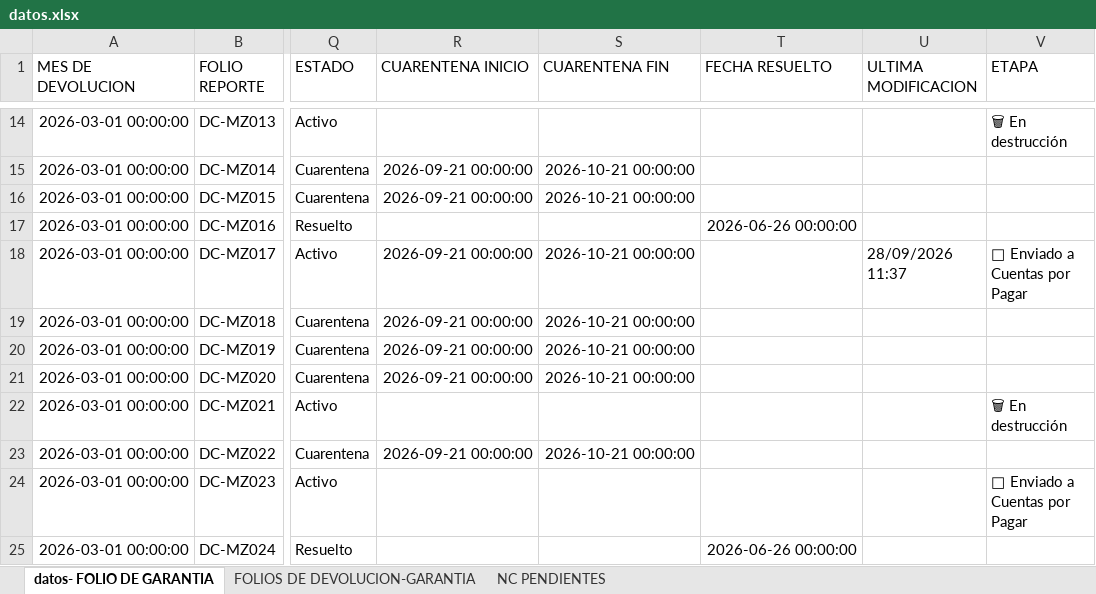
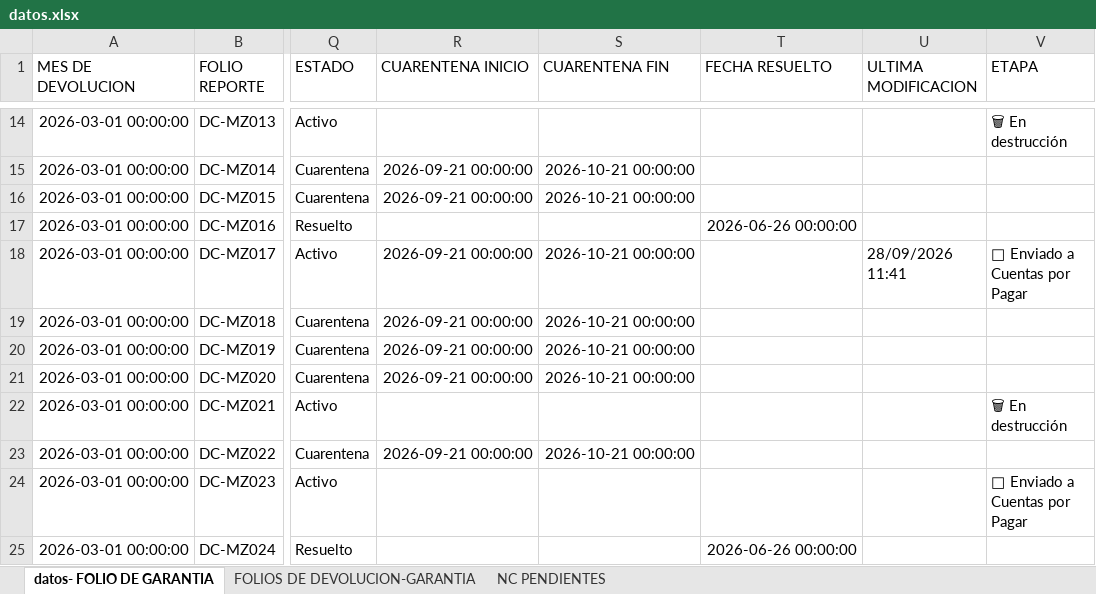
Before and after one commit to ftrevinor001-tr/dashboard-reclamaciones, an Excel workbook: datos.xlsx, sheet datos- FOLIO DE GARANTIA, drawn as a sheet; only a part is shown, gaps mark what is left out; values as stored, in another font and other column widths than the file's, no borders; the diff names each change by its address in the sheet, - before the commit and + after, or states it on an @@ line.

Commit message:
Garantía DC-MZ017: Cambios guardados

```diff
--- a/datos.xlsx (sheet datos- FOLIO DE GARANTIA)
+++ b/datos.xlsx (sheet datos- FOLIO DE GARANTIA)
-U18 (ULTIMA MODIFICACION): 28/09/2026 11:37
+U18 (ULTIMA MODIFICACION): 28/09/2026 11:41
```
